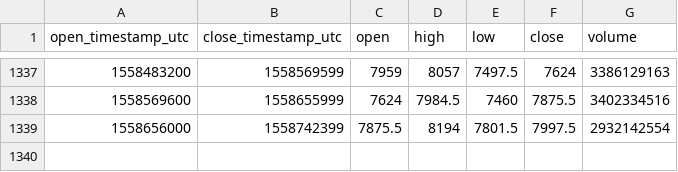
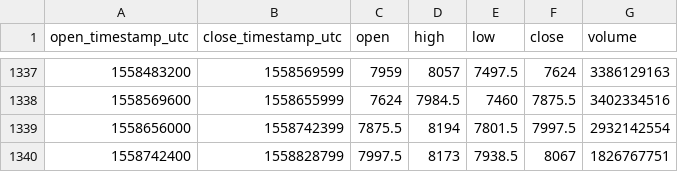
Before and after one commit to cryptobigbro/bitmex-XBTUSD, a CSV file: bitmex-XBTUSD-1d.csv, drawn as a sheet; only a part is shown, gaps mark what is left out.

Commit message:
Update OHLCV data.

```diff
--- a/bitmex-XBTUSD-1d.csv
+++ b/bitmex-XBTUSD-1d.csv
@@ -1339 +1339,2 @@ open_timestamp_utc,close_timestamp_utc,open,high,low,close,volume
 1558656000,1558742399,7875.5,8194,7801.5,7997.5,2932142554
+1558742400,1558828799,7997.5,8173,7938.5,8067,1826767751
```
Also changed, not shown: 1 other file.
